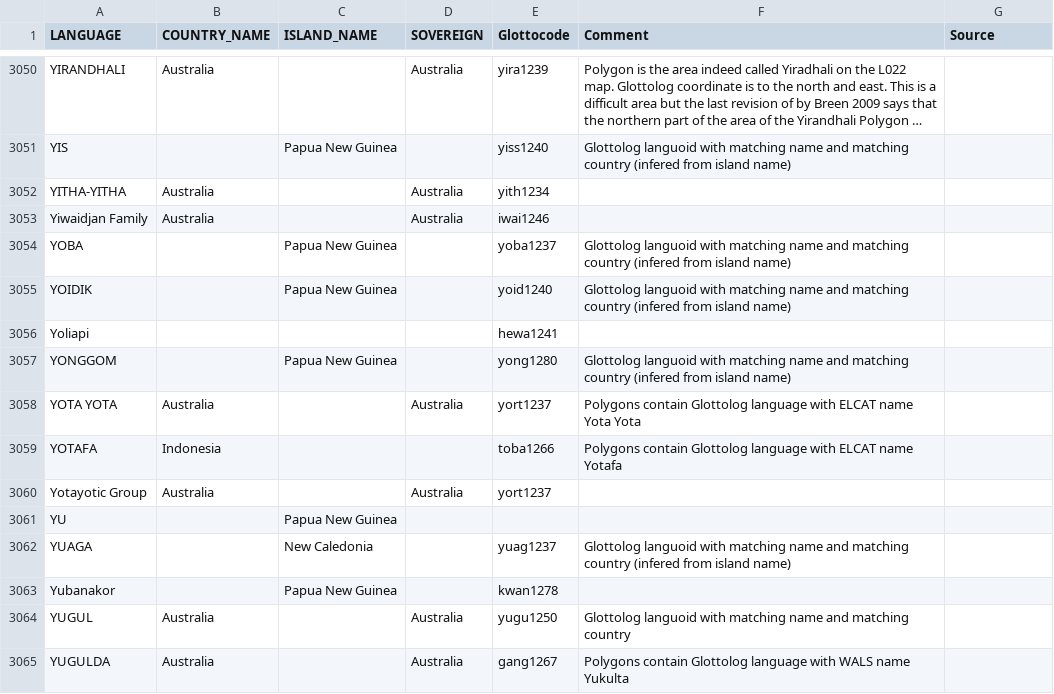
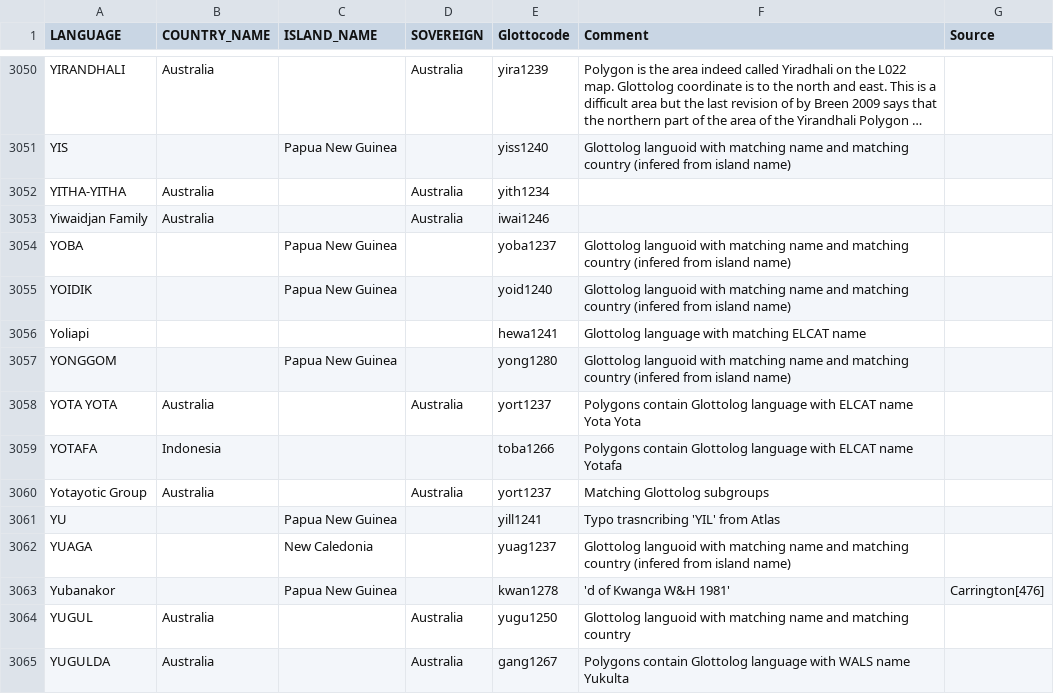
Before and after one commit to cldf-datasets/languageatlasofthepacificarea, a CSV file: etc/languages_with_comment.csv, drawn as a sheet; only a part is shown, gaps mark what is left out; long unchanged cells end in …; the diff covers the shown part only.

Commit message:
more work

```diff
--- a/etc/languages_with_comment.csv
+++ b/etc/languages_with_comment.csv
@@ -3055,3 +3055,3 @@ YOBA,,Papua New Guinea,,yoba1237,Glottolog languoid with matching name and match
 YOIDIK,,Papua New Guinea,,yoid1240,Glottolog languoid with matching name and matching country (infered from island name)
-Yoliapi,,,,hewa1241,
+Yoliapi,,,,hewa1241,Glottolog language with matching ELCAT name
 YONGGOM,,Papua New Guinea,,yong1280,Glottolog languoid with matching name and matching country (infered from island name)
@@ -3059,6 +3059,6 @@ YOTA YOTA,Australia,,Australia,yort1237,Polygons contain Glottolog language with
 YOTAFA,Indonesia,,,toba1266,Polygons contain Glottolog language with ELCAT name Yotafa
-Yotayotic Group,Australia,,Australia,yort1237,
-YU,,Papua New Guinea,,,
+Yotayotic Group,Australia,,Australia,yort1237,Matching Glottolog subgroups
+YU,,Papua New Guinea,,yill1241,Typo trasncribing 'YIL' from Atlas
 YUAGA,,New Caledonia,,yuag1237,Glottolog languoid with matching name and matching country (infered from island name)
-Yubanakor,,Papua New Guinea,,kwan1278,
+Yubanakor,,Papua New Guinea,,kwan1278,'d of Kwanga W&H 1981',Carrington[476]
 YUGUL,Australia,,Australia,yugu1250,Glottolog languoid with matching name and matching country
```
Also changed, not shown: 93 edited cells elsewhere in this file.
